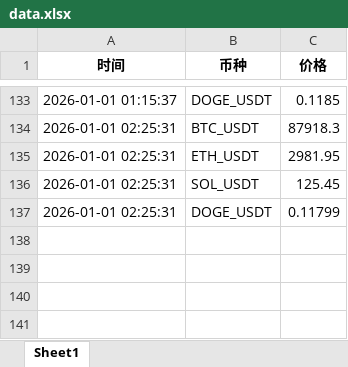
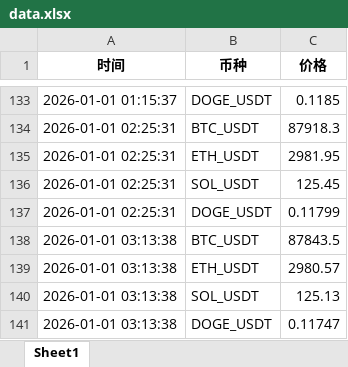
Before and after one commit to alfiewrld/btc-dashboard, an Excel workbook: data.xlsx, sheet Sheet1, drawn as a sheet; only a part is shown, gaps mark what is left out; values as stored, in another font and other column widths than the file's, no borders; the diff names each change by its address in the sheet, - before the commit and + after, or states it on an @@ line.

```diff
--- a/data.xlsx (sheet Sheet1)
+++ b/data.xlsx (sheet Sheet1)
+row 138: 2026-01-01 03:13:38 | BTC_USDT | 87843.5
+row 139: 2026-01-01 03:13:38 | ETH_USDT | 2980.57
+row 140: 2026-01-01 03:13:38 | SOL_USDT | 125.13
+row 141: 2026-01-01 03:13:38 | DOGE_USDT | 0.11747
```
